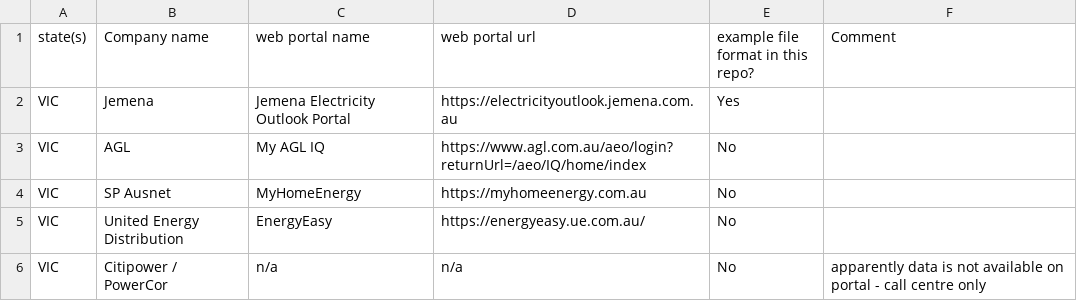
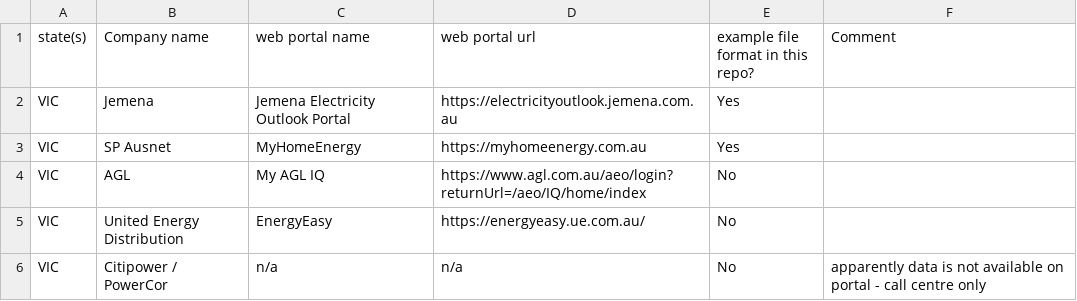
Before and after one commit to charliedotau/Smart-Meter-File-Format-Examples-Aus, a CSV file: todo.csv, drawn as a sheet; removed rows and columns are numbered as before the commit, all else as after; the diff names each change by its address in the sheet, - before the commit and + after, or states it on an @@ line.

Commit message:
- added example for Ausnet distributor in Victoria. - This file was supplied by email after requesting the data via their MyHomeEnergy portal.

```diff
--- a/todo.csv
+++ b/todo.csv
+row 3: VIC | SP Ausnet | MyHomeEnergy | https://myhomeenergy.com.au | Yes
-row 4: VIC | SP Ausnet | MyHomeEnergy | https://myhomeenergy.com.au | No
```
Also changed, not shown: 2 other files.
